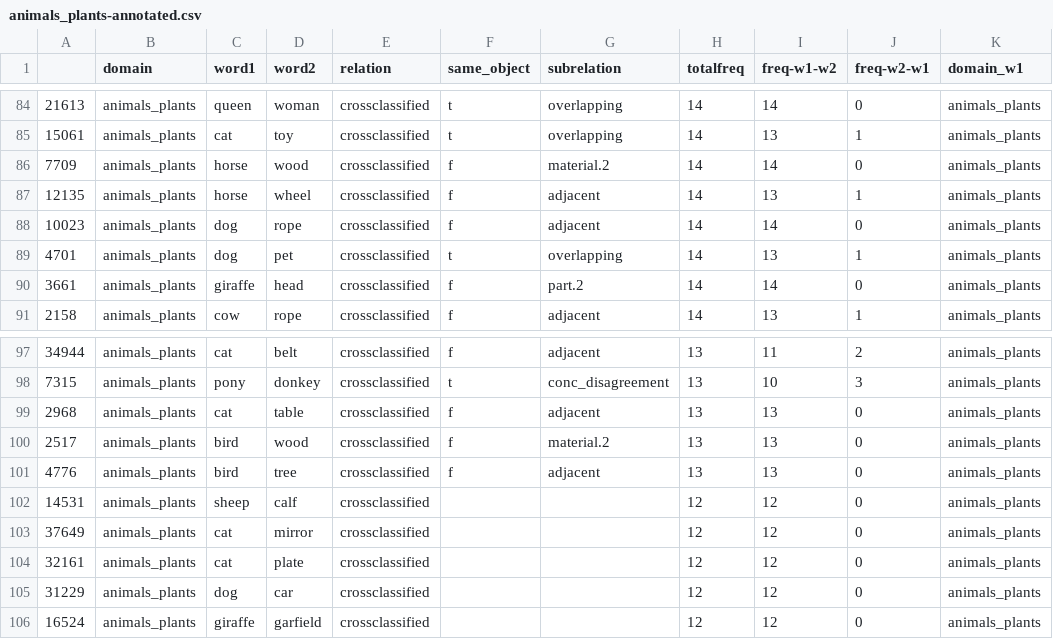
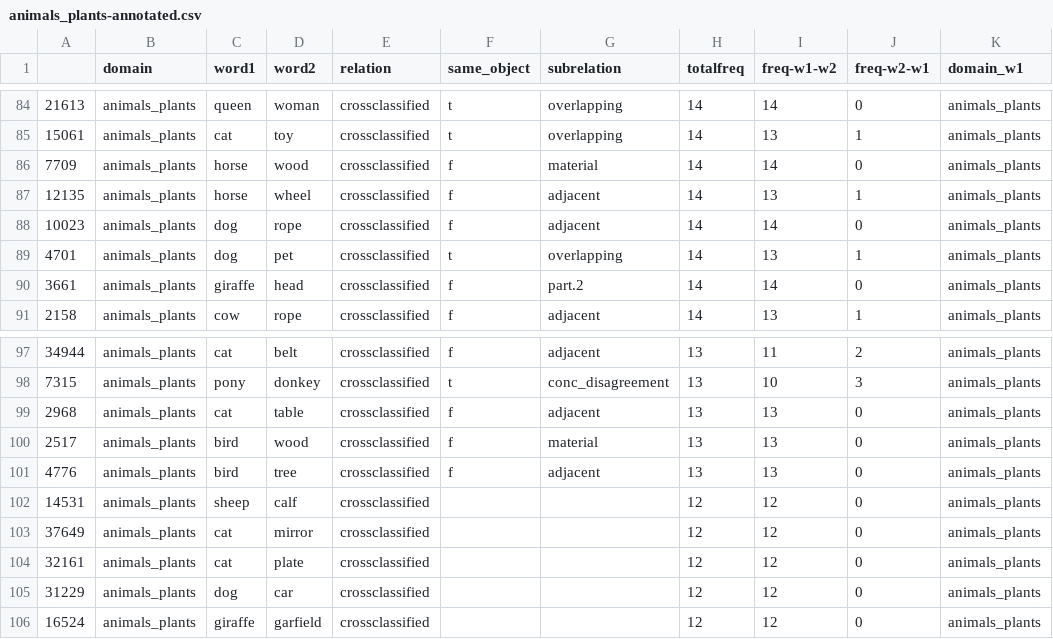
Before and after one commit to sinazarriess/many_names_collection, a CSV file: analysis/gemmas-annotation/bkp/animals_plants-annotated.csv (was analysis/gemmas-annotation/animals_plants-annotated.csv), drawn as a sheet; only a part is shown, gaps mark what is left out; the diff names each change by its address in the sheet, - before the commit and + after, or states it on an @@ line.

Commit message:
finalized annotation; intial analysis in the explore notebook

```diff
--- a/analysis/gemmas-annotation/animals_plants-annotated.csv
+++ b/analysis/gemmas-annotation/bkp/animals_plants-annotated.csv
-G86 (subrelation): material.2
+G86 (subrelation): material
-G100 (subrelation): material.2
+G100 (subrelation): material
```
Also changed, not shown: analysis/gemmas-annotation/bkp/buildings-annotated.csv, analysis/gemmas-annotation/bkp/clothing-annotated.csv, 39 other files.
